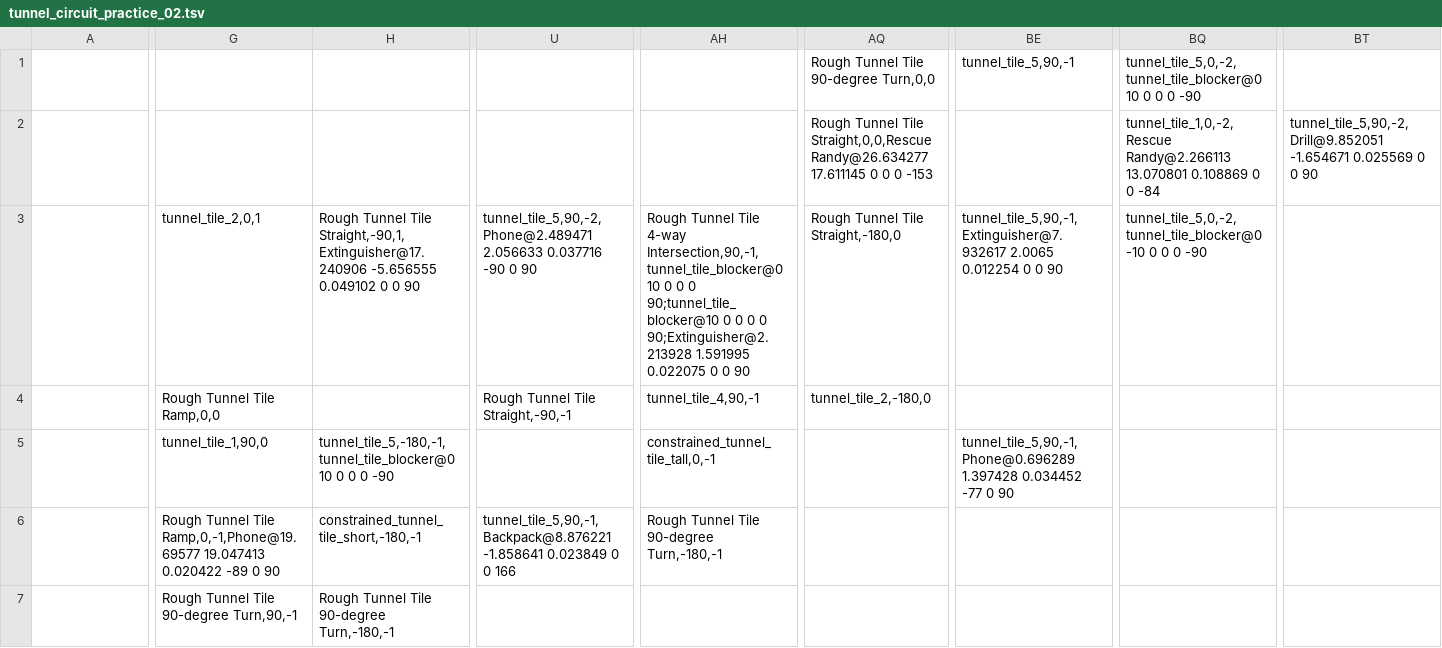
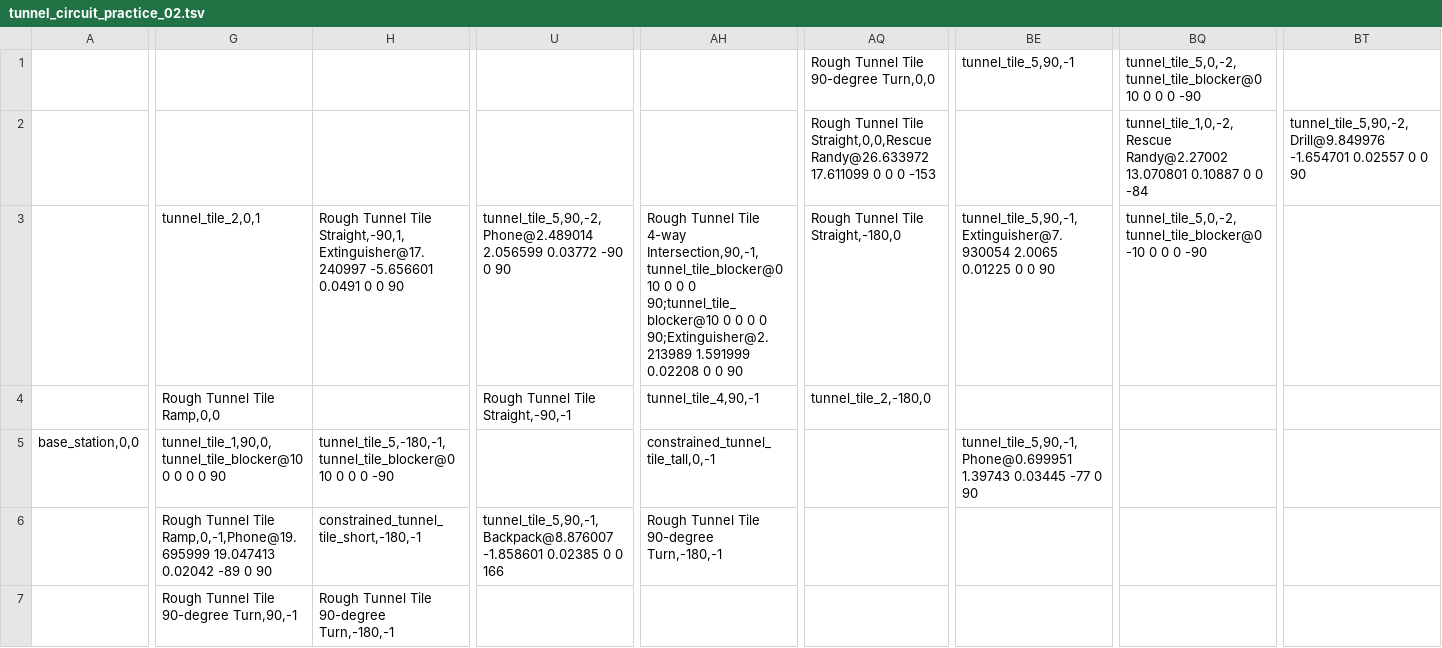
Before and after one commit to osrf/subt, a TSV file: subt_ign/worlds/tunnel_circuit_practice_02.tsv, drawn as a sheet; only a part is shown, gaps mark what is left out; the diff covers the shown part only; the diff names each change by its address in the sheet, - before the commit and + after, or states it on an @@ line.

Commit message:
Fix alignment of practice world, add missing blockers.

```diff
--- a/subt_ign/worlds/tunnel_circuit_practice_02.tsv
+++ b/subt_ign/worlds/tunnel_circuit_practice_02.tsv
-AQ2: …Tile Straight,0,0,Rescue Randy@26.634277 17.611145 0 0…
+AQ2: …Tile Straight,0,0,Rescue Randy@26.633972 17.611099 0 0…
-BQ2: tunnel_tile_1,0,-2,Rescue Randy@2.266113 13.070801 0.108869 0 0…
+BQ2: tunnel_tile_1,0,-2,Rescue Randy@2.27002 13.070801 0.10887 0 0…
-BT2: tunnel_tile_5,90,-2,Drill@9.852051 -1.654671 0.025569 0 0…
+BT2: tunnel_tile_5,90,-2,Drill@9.849976 -1.654701 0.02557 0 0…
-H3: …Tunnel Tile Straight,-90,1,Extinguisher@17.240906 -5.656555 0.049102 0 0…
+H3: …Tunnel Tile Straight,-90,1,Extinguisher@17.240997 -5.656601 0.0491 0 0…
-U3: tunnel_tile_5,90,-2,Phone@2.489471 2.056633 0.037716 -90 0…
+U3: tunnel_tile_5,90,-2,Phone@2.489014 2.056599 0.03772 -90 0…
-AH3: …0 0 90;Extinguisher@2.213928 1.591995 0.022075 0 0…
+AH3: …0 0 90;Extinguisher@2.213989 1.591999 0.02208 0 0…
-BE3: tunnel_tile_5,90,-1,Extinguisher@7.932617 2.0065 0.012254 0 0…
+BE3: tunnel_tile_5,90,-1,Extinguisher@7.930054 2.0065 0.01225 0 0…
-A5: (empty)
+A5: base_station,0,0
-G5: tunnel_tile_1,90,0
+G5: tunnel_tile_1,90,0,tunnel_tile_blocker@10 0 0 0 0 90
-BE5: tunnel_tile_5,90,-1,Phone@0.696289 1.397428 0.034452 -77 0…
+BE5: tunnel_tile_5,90,-1,Phone@0.699951 1.39743 0.03445 -77 0…
-G6: …Tunnel Tile Ramp,0,-1,Phone@19.69577 19.047413 0.020422 -89 0…
+G6: …Tunnel Tile Ramp,0,-1,Phone@19.695999 19.047413 0.02042 -89 0…
-U6: tunnel_tile_5,90,-1,Backpack@8.876221 -1.858641 0.023849 0 0…
+U6: tunnel_tile_5,90,-1,Backpack@8.876007 -1.858601 0.02385 0 0…
```
Also changed, not shown: 11 edited cells elsewhere in this file, 1 other file.
